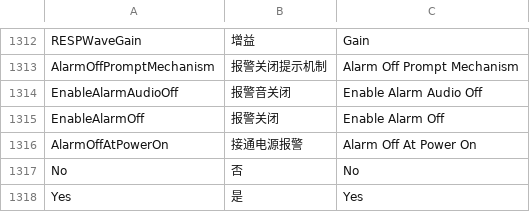
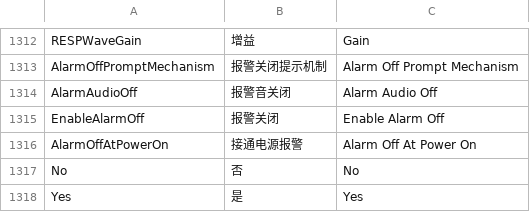
Before and after one commit to 519984307/Appciton, a CSV file: nPM/locale/locale.csv, drawn as a sheet; only a part is shown, gaps mark what is left out.

```diff
--- a/nPM/locale/locale.csv
+++ b/nPM/locale/locale.csv
@@ -1313,3 +1313,3 @@ RESPWaveGain,增益,Gain
 AlarmOffPromptMechanism,报警关闭提示机制,Alarm Off Prompt Mechanism
-EnableAlarmAudioOff,报警音关闭,Enable Alarm Audio Off
+AlarmAudioOff,报警音关闭,Alarm Audio Off
 EnableAlarmOff,报警关闭,Enable Alarm Off
```
Also changed, not shown: 2 other files.
